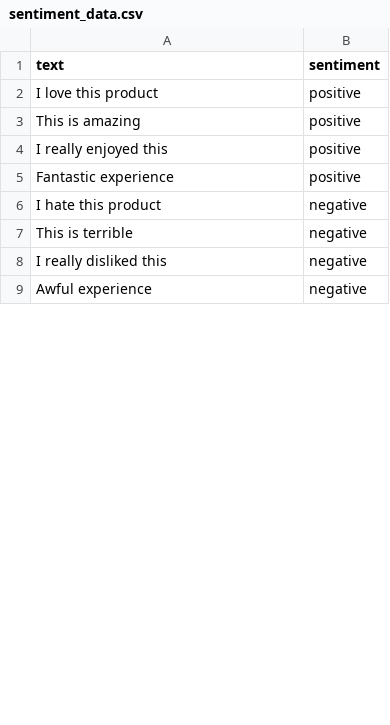
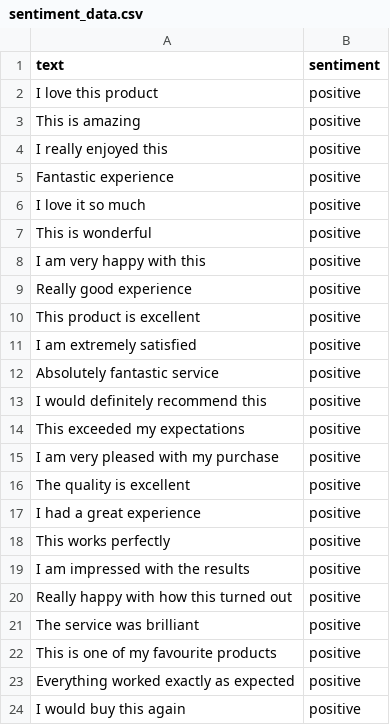
Before and after one commit to sarayurumandla/Sentiment_analysis, a CSV file: sentiment_data.csv, drawn as a sheet; only a part is shown; the shorter side is filled out with more unchanged rows; the diff covers the shown part only.

Commit message:
Update sentiment_data.csv

```diff
--- a/sentiment_data.csv
+++ b/sentiment_data.csv
@@ -5 +5,20 @@ text,sentiment
 "Fantastic experience",positive
+"I love it so much",positive
+"This is wonderful",positive
+"I am very happy with this",positive
+"Really good experience",positive
+"This product is excellent",positive
+"I am extremely satisfied",positive
+"Absolutely fantastic service",positive
+"I would definitely recommend this",positive
+"This exceeded my expectations",positive
+"I am very pleased with my purchase",positive
+"The quality is excellent",positive
+"I had a great experience",positive
+"This works perfectly",positive
+"I am impressed with the results",positive
+"Really happy with how this turned out",positive
+"The service was brilliant",positive
+"This is one of my favourite products",positive
+"Everything worked exactly as expected",positive
+"I would buy this again",positive
```
Also changed, not shown: 69 added rows and 3 edited cells elsewhere in this file.
